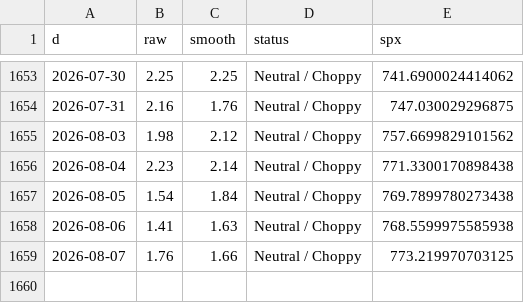
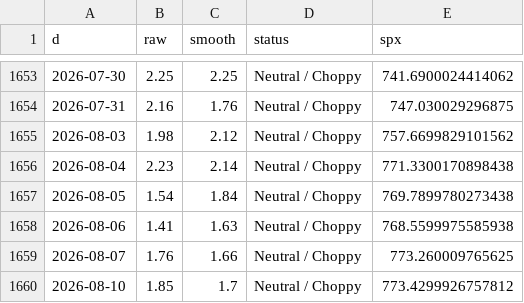
Before and after one commit to ds919/market-board, a CSV file: macro_history.csv, drawn as a sheet; only a part is shown, gaps mark what is left out.

```diff
--- a/macro_history.csv
+++ b/macro_history.csv
@@ -1658,2 +1658,3 @@ d,raw,smooth,status,spx
 2026-08-06,1.41,1.63,Neutral / Choppy,768.5599975585938
-2026-08-07,1.76,1.66,Neutral / Choppy,773.219970703125
+2026-08-07,1.76,1.66,Neutral / Choppy,773.260009765625
+2026-08-10,1.85,1.7,Neutral / Choppy,773.4299926757812
```
Also changed, not shown: 1 other file.
